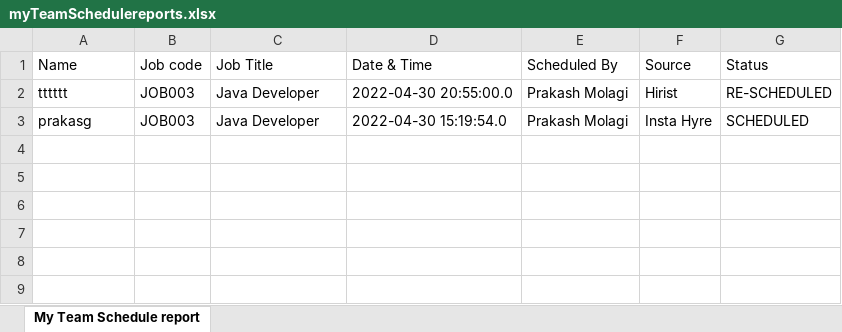
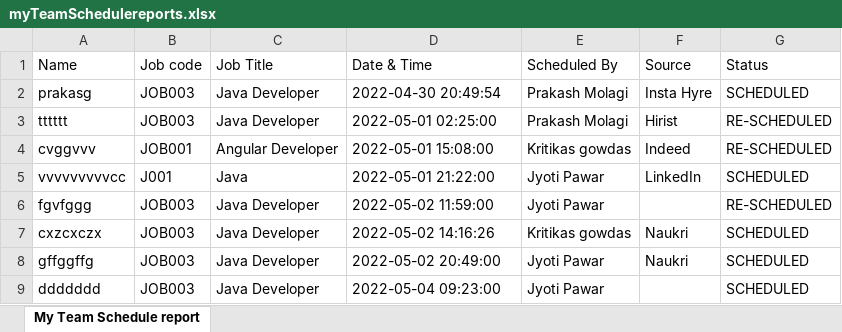
Before and after one commit to seenu994/Task, an Excel workbook: myTeamSchedulereports.xlsx, sheet My Team Schedule report, drawn as a sheet; values as stored, in another font and other column widths than the file's, no borders; addresses are those after the commit; the diff names each change by its address in the sheet, - before the commit and + after, or states it on an @@ line.

```diff
--- a/myTeamSchedulereports.xlsx (sheet My Team Schedule report)
+++ b/myTeamSchedulereports.xlsx (sheet My Team Schedule report)
+row 2: prakasg | JOB003 | Java Developer | 2022-04-30 20:49:54 | Prakash Molagi | Insta Hyre | SCHEDULED
-D3 (Date & Time): 2022-04-30 20:55:00.0
+D3 (Date & Time): 2022-05-01 02:25:00
+row 4: cvggvvv | JOB001 | Angular Developer | 2022-05-01 15:08:00 | Kritikas gowdas | Indeed | RE-SCHEDULED
+row 5: vvvvvvvvvcc | J001 | Java | 2022-05-01 21:22:00 | Jyoti Pawar | LinkedIn | SCHEDULED
+row 6: fgvfggg | JOB003 | Java Developer | 2022-05-02 11:59:00 | Jyoti Pawar |  | RE-SCHEDULED
-A7 (Name): prakasg
+A7 (Name): cxzcxczx
-D7 (Date & Time): 2022-04-30 15:19:54.0
+D7 (Date & Time): 2022-05-02 14:16:26
-E7 (Scheduled By): Prakash Molagi
+E7 (Scheduled By): Kritikas gowdas
-F7 (Source): Insta Hyre
+F7 (Source): Naukri
+row 8: gffggffg | JOB003 | Java Developer | 2022-05-02 20:49:00 | Jyoti Pawar | Naukri | SCHEDULED
+row 9: ddddddd | JOB003 | Java Developer | 2022-05-04 09:23:00 | Jyoti Pawar |  | SCHEDULED
```
Also changed, not shown: mySchedulereports.xlsx, 1 other file.
